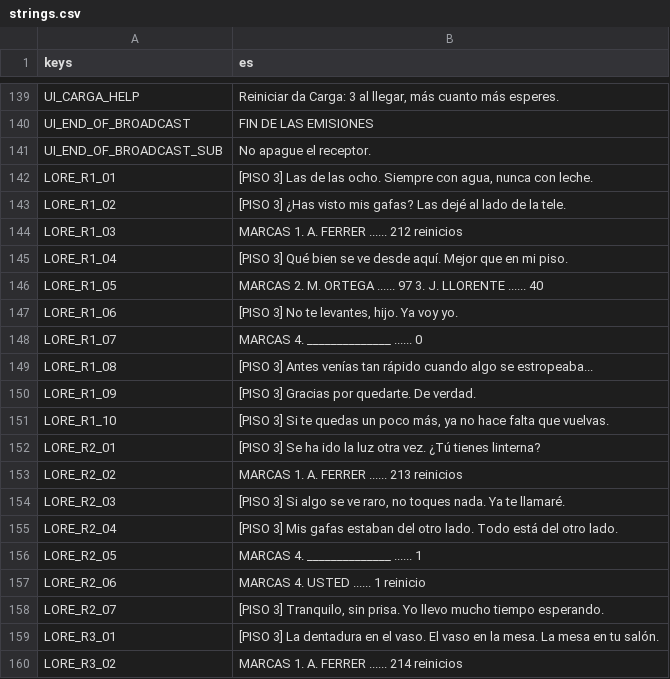
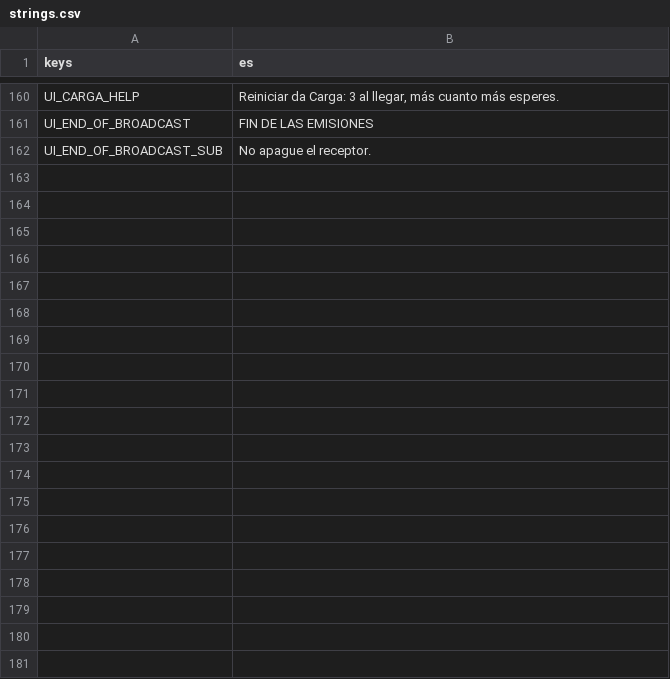
Before and after one commit to CarlosCG-code/The-Living-Room, a CSV file: locale/strings.csv, drawn as a sheet; only a part is shown, gaps mark what is left out; the diff covers the shown part only.

```diff
--- a/locale/strings.csv
+++ b/locale/strings.csv
@@ -142,20 +163 @@ UI_END_OF_BROADCAST,FIN DE LAS EMISIONES
 UI_END_OF_BROADCAST_SUB,No apague el receptor.
-LORE_R1_01,"[PISO 3] Las de las ocho. Siempre con agua, nunca con leche."
-LORE_R1_02,[PISO 3] ¿Has visto mis gafas? Las dejé al lado de la tele.
-LORE_R1_03,MARCAS  1. A. FERRER ...... 212 reinicios
-LORE_R1_04,[PISO 3] Qué bien se ve desde aquí. Mejor que en mi piso.
-LORE_R1_05,MARCAS  2. M. ORTEGA ...... 97   3. J. LLORENTE ...... 40
-LORE_R1_06,"[PISO 3] No te levantes, hijo. Ya voy yo."
-LORE_R1_07,MARCAS  4. ______________ ...... 0
-LORE_R1_08,[PISO 3] Antes venías tan rápido cuando algo se estropeaba...
-LORE_R1_09,[PISO 3] Gracias por quedarte. De verdad.
-LORE_R1_10,"[PISO 3] Si te quedas un poco más, ya no hace falta que vuelvas."
-LORE_R2_01,[PISO 3] Se ha ido la luz otra vez. ¿Tú tienes linterna?
-LORE_R2_02,MARCAS  1. A. FERRER ...... 213 reinicios
-LORE_R2_03,"[PISO 3] Si algo se ve raro, no toques nada. Ya te llamaré."
-LORE_R2_04,[PISO 3] Mis gafas estaban del otro lado. Todo está del otro lado.
-LORE_R2_05,MARCAS  4. ______________ ...... 1
-LORE_R2_06,MARCAS  4. USTED ...... 1 reinicio
-LORE_R2_07,"[PISO 3] Tranquilo, sin prisa. Yo llevo mucho tiempo esperando."
-LORE_R3_01,[PISO 3] La dentadura en el vaso. El vaso en la mesa. La mesa en tu salón.
-LORE_R3_02,MARCAS  1. A. FERRER ...... 214 reinicios
```
Also changed, not shown: 21 added rows, 11 removed rows and 5 edited cells elsewhere in this file, 30 other files.
